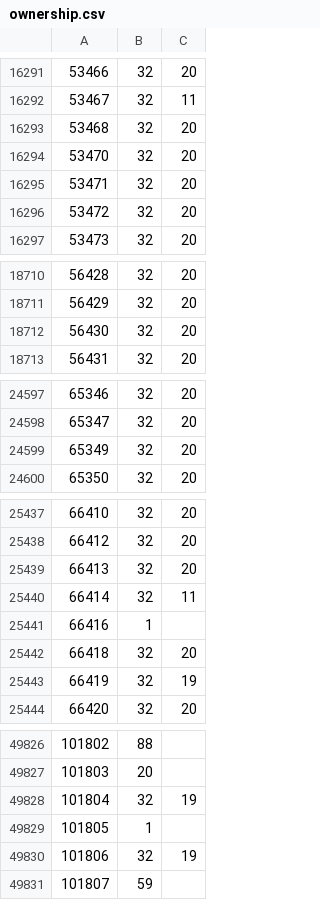
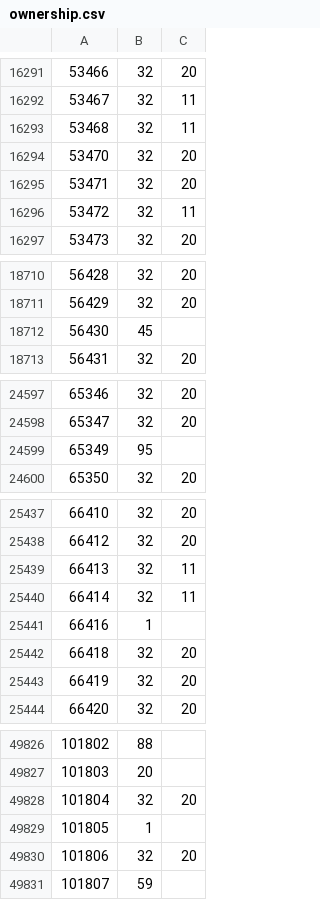
Before and after one commit to rolandteam-dev/claude-code-projects, a CSV file: battr-logs/state/ownership.csv, drawn as a sheet; only a part is shown, gaps mark what is left out; the diff covers the shown part only.

```diff
--- a/battr-logs/state/ownership.csv
+++ b/battr-logs/state/ownership.csv
@@ -16292,6 +16292,6 @@
 53467,32,11
-53468,32,20
+53468,32,11
 53470,32,20
 53471,32,20
-53472,32,20
+53472,32,11
 53473,32,20
@@ -18711,3 +18711,3 @@
 56429,32,20
-56430,32,20
+56430,45,
 56431,32,20
@@ -24598,3 +24598,3 @@
 65347,32,20
-65349,32,20
+65349,95,
 65350,32,20
@@ -25438,3 +25438,3 @@
 66412,32,20
-66413,32,20
+66413,32,11
 66414,32,11
@@ -25442,3 +25442,3 @@
 66418,32,20
-66419,32,19
+66419,32,20
 66420,32,20
@@ -49827,5 +49827,5 @@
 101803,20,
-101804,32,19
+101804,32,20
 101805,1,
-101806,32,19
+101806,32,20
 101807,59,
```
Also changed, not shown: 13 added rows and 47 edited cells elsewhere in this file, battr-logs/comparison.csv, battr-logs/state/stages.csv, 3 other files.
